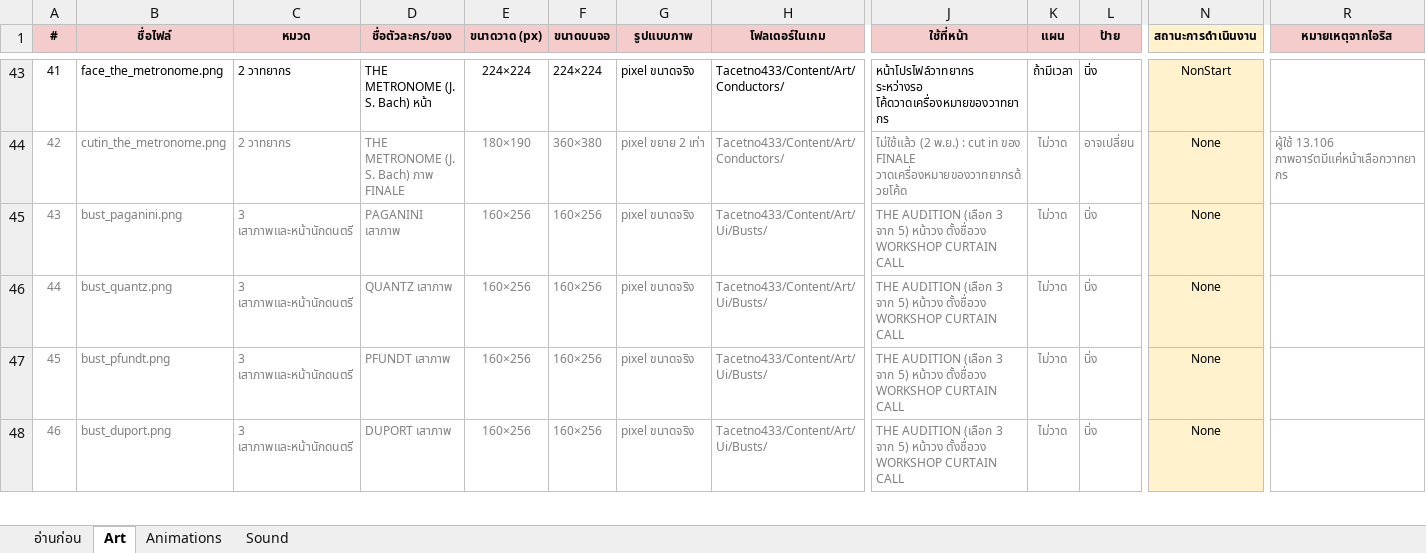
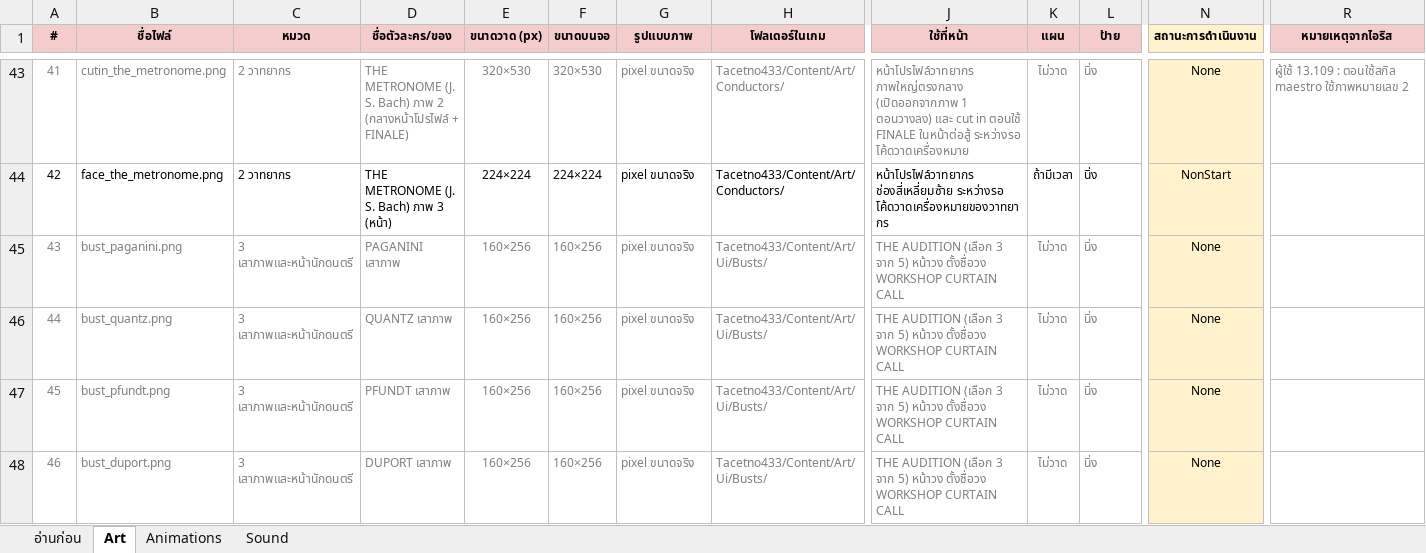
Before and after one commit to JuzJuz03HKR/Alphodite, an Excel workbook: docs/TACET_Asset_List.xlsx, sheet Art, drawn as a sheet; only a part is shown, gaps mark what is left out; values as stored, in another font and other column widths than the file's, no borders; conditional formats not drawn; the diff covers the shown part only; the diff names each change by its address in the sheet, - before the commit and + after, or states it on an @@ line.

```diff
--- a/docs/TACET_Asset_List.xlsx (sheet Art)
+++ b/docs/TACET_Asset_List.xlsx (sheet Art)
-A43:L43 text colour: black
+A43:L43 text colour: #7F7F7F
-B43 (ชื่อไฟล์): face_the_metronome.png
+B43 (ชื่อไฟล์): cutin_the_metronome.png
-D43 (ชื่อตัวละคร/ของ): THE METRONOME (J. S. Bach) หน้า
+D43 (ชื่อตัวละคร/ของ): THE METRONOME (J. S. Bach) ภาพ 2 (กลางหน้าโปรไฟล์ + FINALE)
-E43 (ขนาดวาด (px)): 224×224
+E43 (ขนาดวาด (px)): 320×530
-F43 (ขนาดบนจอ): 224×224
+F43 (ขนาดบนจอ): 320×530
-J43 (ใช้ที่หน้า): หน้าโปรไฟล์วาทยากร ระหว่างรอ โค้ดวาดเครื่องหมายของวาทยากร
+J43 (ใช้ที่หน้า): หน้าโปรไฟล์วาทยากร ภาพใหญ่ตรงกลาง (เปิดออกจากภาพ 1 ตอนวางลง) และ cut in ตอนใช้ FINALE ในหน้าต่อสู้ ระหว่างรอ โค้ดวาดเครื่องหมาย
-K43 (แผน): ถ้ามีเวลา
+K43 (แผน): ไม่วาด
-N43 (สถานะการดำเนินงาน): NonStart
+N43 (สถานะการดำเนินงาน): None
-R43 (หมายเหตุจากไอริส): (empty)
+R43 (หมายเหตุจากไอริส): ผู้ใช้ 13.109 : ตอนใช้สกิล maestro ใช้ภาพหมายเลข 2
-A44:L44 text colour: #7F7F7F
+A44:L44 text colour: black
-B44 (ชื่อไฟล์): cutin_the_metronome.png
+B44 (ชื่อไฟล์): face_the_metronome.png
-D44 (ชื่อตัวละคร/ของ): THE METRONOME (J. S. Bach) ภาพ FINALE
+D44 (ชื่อตัวละคร/ของ): THE METRONOME (J. S. Bach) ภาพ 3 (หน้า)
-E44 (ขนาดวาด (px)): 180×190
+E44 (ขนาดวาด (px)): 224×224
-F44 (ขนาดบนจอ): 360×380
+F44 (ขนาดบนจอ): 224×224
-G44 (รูปแบบภาพ): pixel ขยาย 2 เท่า
+G44 (รูปแบบภาพ): pixel ขนาดจริง
-J44 (ใช้ที่หน้า): ไม่ใช้แล้ว (2 พ.ย.) : cut in ของ FINALE วาดเครื่องหมายของวาทยากรด้วยโค้ด
+J44 (ใช้ที่หน้า): หน้าโปรไฟล์วาทยากร ช่องสี่เหลี่ยมซ้าย ระหว่างรอ โค้ดวาดเครื่องหมายของวาทยากร
-K44 (แผน): ไม่วาด
+K44 (แผน): ถ้ามีเวลา
-L44 (ป้าย): อาจเปลี่ยน
+L44 (ป้าย): นิ่ง
-N44 (สถานะการดำเนินงาน): None
+N44 (สถานะการดำเนินงาน): NonStart
-R44 (หมายเหตุจากไอริส): ผู้ใช้ 13.106 ภาพอาร์ตมีแค่หน้าเลือกวาทยากร
+R44 (หมายเหตุจากไอริส): (empty)
```
Also changed, not shown: 43 edited cells and cell formats elsewhere in this sheet, 13 other files.
